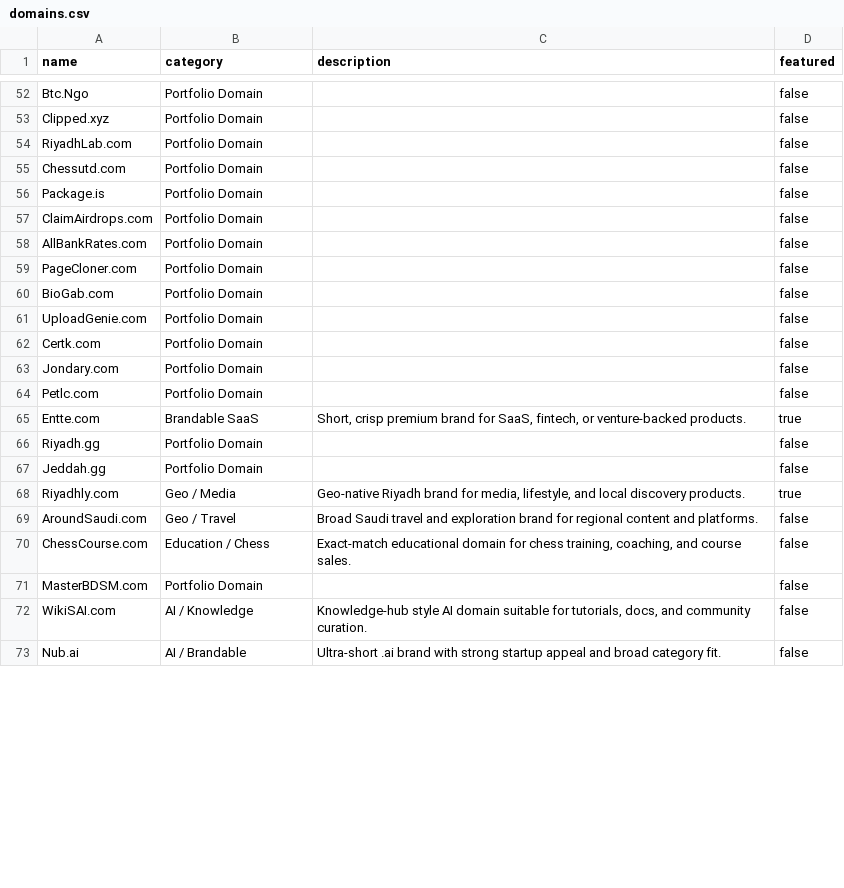
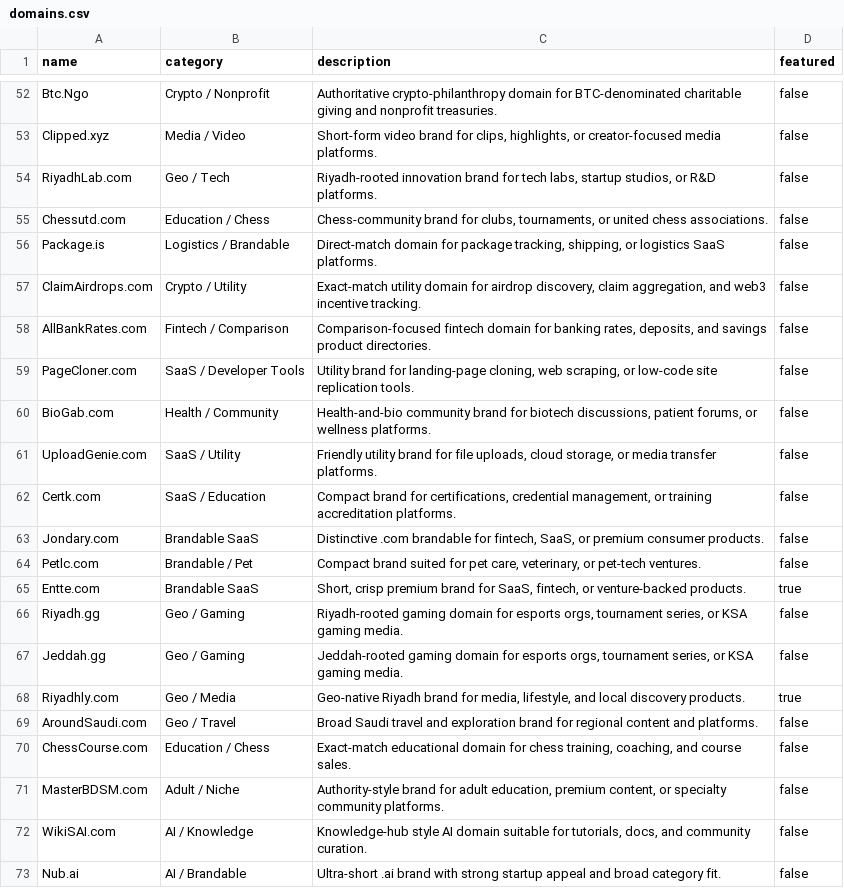
Before and after one commit to SentioAu/SentioAu.github.io, a CSV file: domains.csv, drawn as a sheet; only a part is shown, gaps mark what is left out; the diff covers the shown part only; the diff names each change by its address in the sheet, - before the commit and + after, or states it on an @@ line.

```diff
--- a/domains.csv
+++ b/domains.csv
-B52 (category): Portfolio Domain
+B52 (category): Crypto / Nonprofit
-C52 (description): (empty)
+C52 (description): Authoritative crypto-philanthropy domain for BTC-denominated charitable giving and nonprofit treasuries.
-B53 (category): Portfolio Domain
+B53 (category): Media / Video
-C53 (description): (empty)
+C53 (description): Short-form video brand for clips, highlights, or creator-focused media platforms.
-B54 (category): Portfolio Domain
+B54 (category): Geo / Tech
-C54 (description): (empty)
+C54 (description): Riyadh-rooted innovation brand for tech labs, startup studios, or R&D platforms.
-B55 (category): Portfolio Domain
+B55 (category): Education / Chess
-C55 (description): (empty)
+C55 (description): Chess-community brand for clubs, tournaments, or united chess associations.
-B56 (category): Portfolio Domain
+B56 (category): Logistics / Brandable
-C56 (description): (empty)
+C56 (description): Direct-match domain for package tracking, shipping, or logistics SaaS platforms.
-B57 (category): Portfolio Domain
+B57 (category): Crypto / Utility
-C57 (description): (empty)
+C57 (description): Exact-match utility domain for airdrop discovery, claim aggregation, and web3 incentive tracking.
-B58 (category): Portfolio Domain
+B58 (category): Fintech / Comparison
-C58 (description): (empty)
+C58 (description): Comparison-focused fintech domain for banking rates, deposits, and savings product directories.
-B59 (category): Portfolio Domain
+B59 (category): SaaS / Developer Tools
-C59 (description): (empty)
+C59 (description): Utility brand for landing-page cloning, web scraping, or low-code site replication tools.
-B60 (category): Portfolio Domain
+B60 (category): Health / Community
-C60 (description): (empty)
+C60 (description): Health-and-bio community brand for biotech discussions, patient forums, or wellness platforms.
-B61 (category): Portfolio Domain
+B61 (category): SaaS / Utility
-C61 (description): (empty)
+C61 (description): Friendly utility brand for file uploads, cloud storage, or media transfer platforms.
-B62 (category): Portfolio Domain
+B62 (category): SaaS / Education
-C62 (description): (empty)
+C62 (description): Compact brand for certifications, credential management, or training accreditation platforms.
-B63 (category): Portfolio Domain
+B63 (category): Brandable SaaS
-C63 (description): (empty)
+C63 (description): Distinctive .com brandable for fintech, SaaS, or premium consumer products.
-B64 (category): Portfolio Domain
+B64 (category): Brandable / Pet
-C64 (description): (empty)
+C64 (description): Compact brand suited for pet care, veterinary, or pet-tech ventures.
-B66:B67 (category): Portfolio Domain
+B66:B67 (category): Geo / Gaming
-C66 (description): (empty)
+C66 (description): Riyadh-rooted gaming domain for esports orgs, tournament series, or KSA gaming media.
-C67 (description): (empty)
+C67 (description): Jeddah-rooted gaming domain for esports orgs, tournament series, or KSA gaming media.
-B71 (category): Portfolio Domain
+B71 (category): Adult / Niche
-C71 (description): (empty)
+C71 (description): Authority-style brand for adult education, premium content, or specialty community platforms.
```
Also changed, not shown: 66 edited cells elsewhere in this file, 50 other files.
